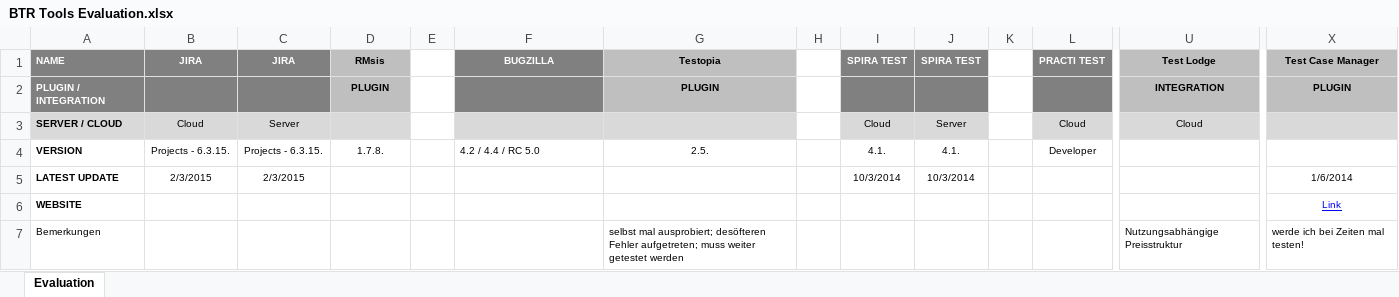
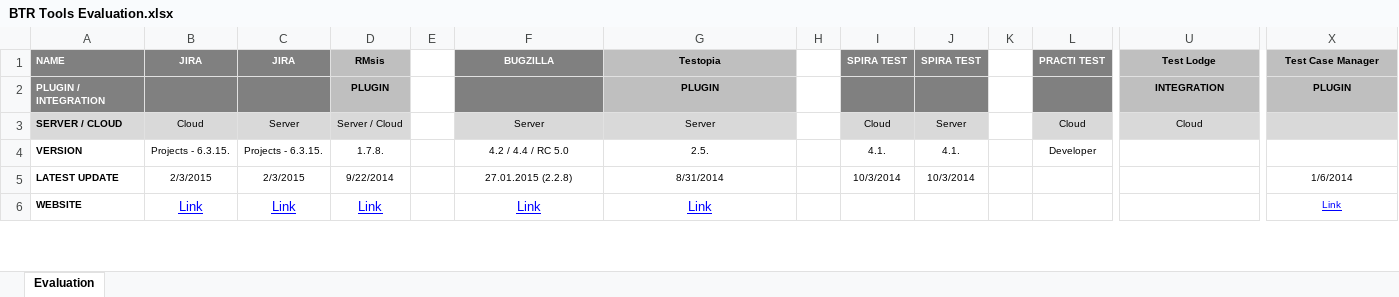
Before and after one commit to SuperDiomiro/BTR-Tools, an Excel workbook: BTR Tools Evaluation.xlsx, sheet Evaluation, drawn as a sheet; only a part is shown, gaps mark what is left out; values as stored, in another font and other column widths than the file's, no borders; removed rows and columns are numbered as before the commit, all else as after; rows hold the shown columns only; the diff covers the shown part only; the diff names each change by its address in the sheet, - before the commit and + after, or states it on an @@ line.

Commit message:
Kommentare, Verschönerung, weitere Infos

```diff
--- a/BTR Tools Evaluation.xlsx (sheet Evaluation)
+++ b/BTR Tools Evaluation.xlsx (sheet Evaluation)
-D3: (empty)
+D3: Server / Cloud
-F3: (empty)
+F3: Server
-G3: (empty)
+G3: Server
-F4 alignment: left
+F4 alignment: center
-D5: (empty)
+D5: 9/22/2014
-F5: (empty)
+F5: 27.01.2015 (2.2.8)
-G5: (empty)
+G5: 8/31/2014
-B6: (empty)
+B6: Link
-C6: (empty)
+C6: Link
-D6: (empty)
+D6: Link
-F6: (empty)
+F6: Link
-G6: (empty)
+G6: Link
-row 7: Bemerkungen |  |  |  |  |  | selbst mal ausprobiert; desöfteren Fehler aufgetreten; muss weiter getestet werden |  |  |  |  |  | Nutzungsabhängige Preisstruktur | werde ich bei Zeiten mal testen!
```
Also changed, not shown: 4 added rows, 1 edited cell and cell formats elsewhere in this sheet.
